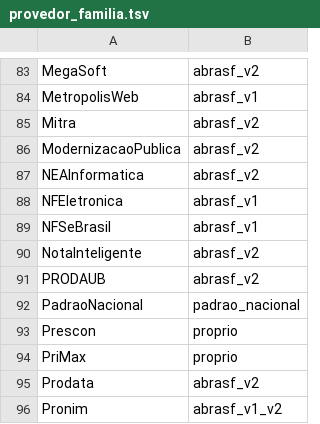
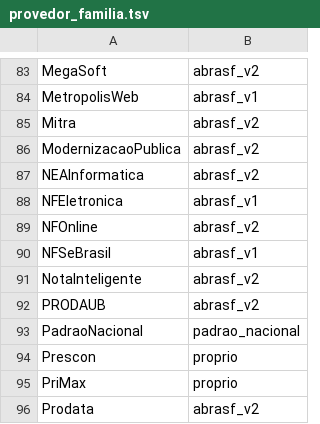
Before and after one commit to 4devsmart/wrapper-api, a TSV file: internal/tabelas/provedor_familia.tsv, drawn as a sheet; only a part is shown, gaps mark what is left out; the shorter side is filled out with more unchanged rows; the diff names each change by its address in the sheet, - before the commit and + after, or states it on an @@ line.

Commit message:
build(deps): sobe o ACBr para r48100 (#14)
O r48100 introduz o provedor de NFS-e NFOnline, usado por São Bento/PB
(2513901). Sem entrada em provedor_familia.tsv o
TestProvedoresNFSeTemFamilia falha. A família é abrasf_v2, pela classe
ancestral declarada em NFOnline.Provider.pas.

municipios_provedor.tsv passa de 4687 para 4740 linhas.

O snapshot do lockstep e os enums não mudam: os três leitores de INI estão
idênticos entre as duas revisões, e a alteração em cteTiposBasico_v4.00.xsd
foi chCTe passar a type="TChDFe", que não é enumerado.

Três correções de ferramenta no mesmo commit:

- acbr-fonte.sh informava a revisão anterior, porque consultava svn info na
  raiz do checkout, que não era atualizada. Passa a conferir por diretório;
- acbr-extrair usava a tag :dev em vez de :r$(ACBR_REV), e mantinha o
  SHA256SUMS da revisão anterior junto das .so novas;
- make acbr-tabelas e scripts/gerar-tabelas-nfse.sh, citados em provedor.go,
  não existiam. Passam a existir, em .py, e o gerador recusa emitir a tabela
  quando encontra provedor sem família.

```diff
--- a/internal/tabelas/provedor_familia.tsv
+++ b/internal/tabelas/provedor_familia.tsv
+row 89: NFOnline | abrasf_v2
```
Also changed, not shown: internal/tabelas/municipios_provedor.tsv, 7 other files.
